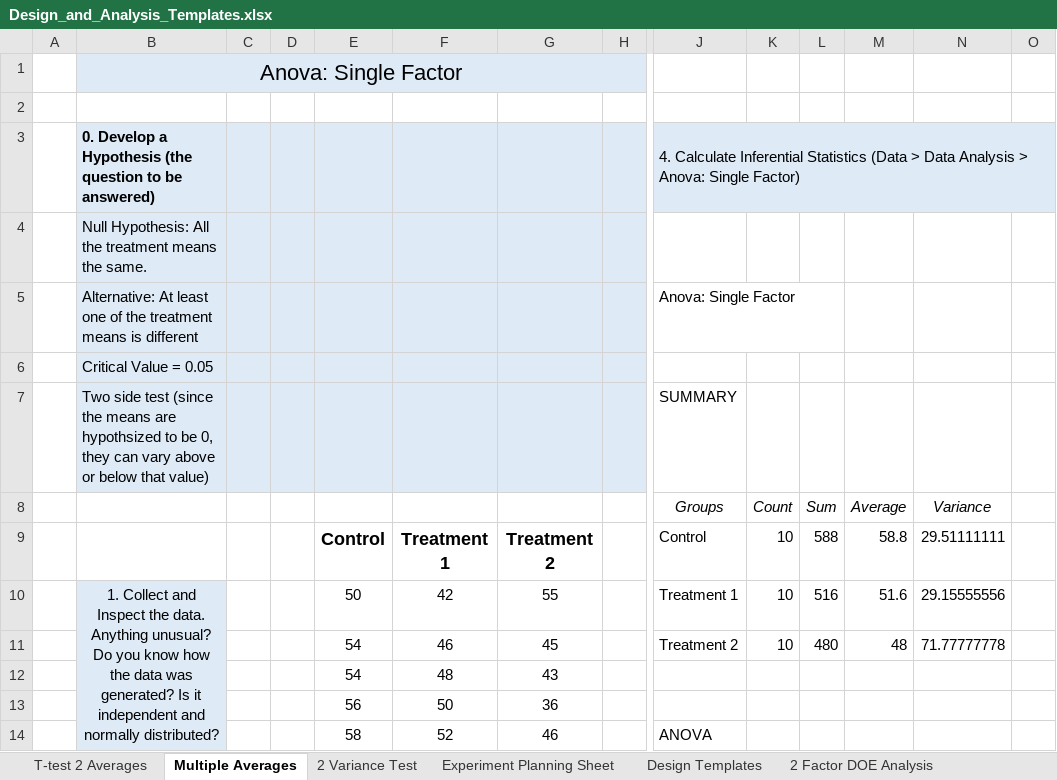
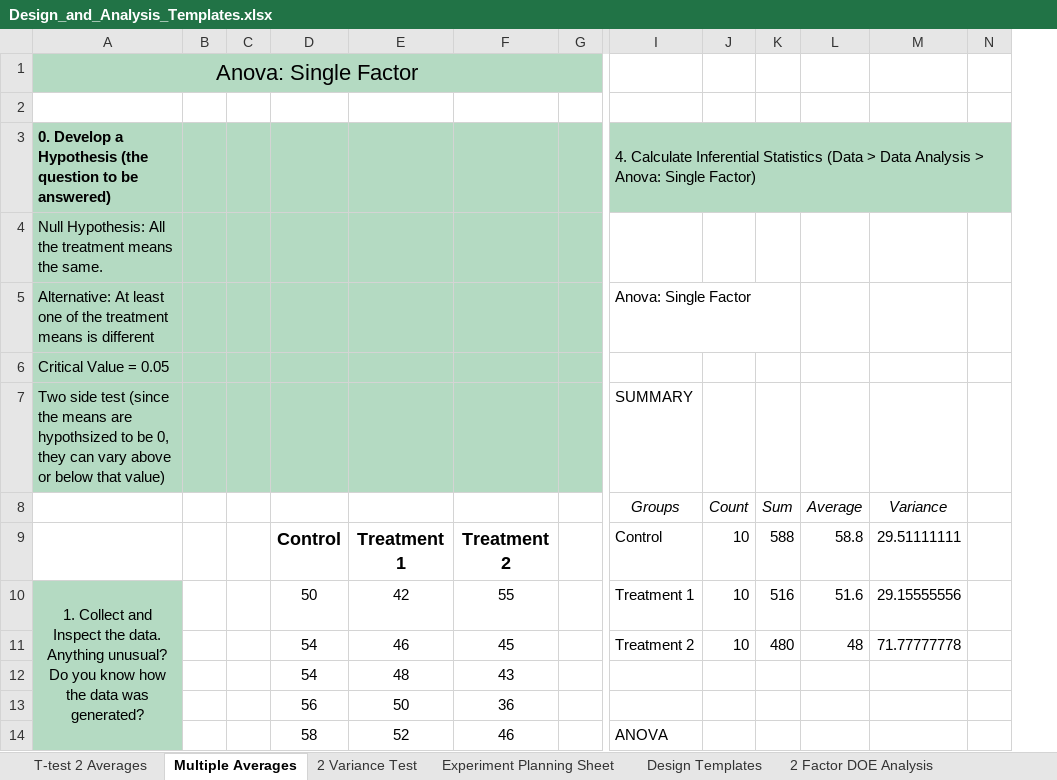
Before and after one commit to cowboy2718/Statistics-and-Design-of-Experiments, an Excel workbook: Design_and_Analysis_Templates.xlsx, sheet Multiple Averages, drawn as a sheet; only a part is shown, gaps mark what is left out; values as stored, in another font and other column widths than the file's, no borders; charts and pictures not drawn; removed rows and columns are numbered as before the commit, all else as after; the diff covers the shown part only; the diff names each change by its address in the sheet, - before the commit and + after, or states it on an @@ line.

```diff
--- a/Design_and_Analysis_Templates.xlsx (sheet Multiple Averages)
+++ b/Design_and_Analysis_Templates.xlsx (sheet Multiple Averages)
-column A, empty
-A1:G1 fill: #DEEBF7
+A1:G1 fill: #B4DAC2
-A3:G7 fill: #DEEBF7
+A3:G7 fill: #B4DAC2
-I3:N3 fill: #DEEBF7
+I3:N3 fill: #B4DAC2
-A10: …was generated? Is it independent and normally distributed?
+A10: …was generated?
-A10:A14 fill: #DEEBF7
+A10:A14 fill: #B4DAC2
```
Also changed, not shown: 1 edited cell and cell formats elsewhere in this sheet, sheet 4 Factor DOE Analysis, sheet 3 Factor DOE Analysis, sheet 2 Factor DOE Analysis, sheet 2 Variance Test, sheet Design Templates, sheet T-test 2 Averages, 2 more sheets, formulas that keep their value, hidden cells, charts or pictures.
